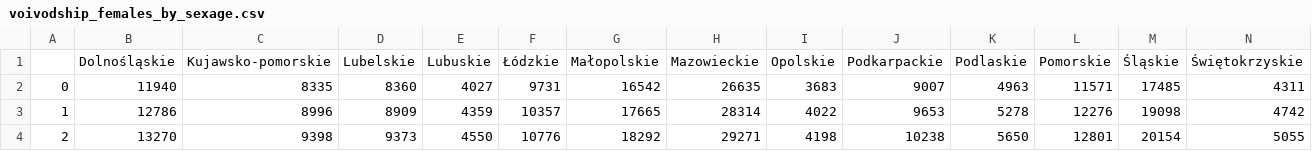
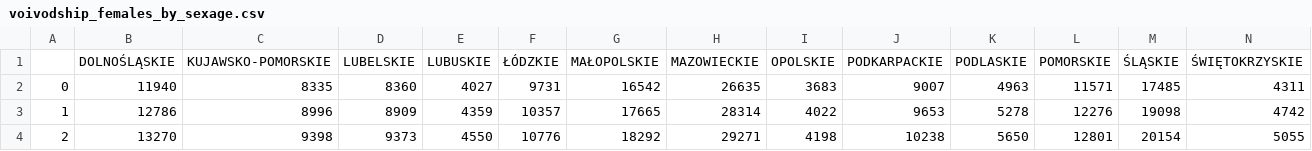
Before and after one commit to pawpie-otw/BEng_project, a CSV file: app/data/voivodship_females_by_sexage.csv, drawn as a sheet; only a part is shown; removed rows and columns are numbered as before the commit, all else as after; rows hold the shown columns only; the diff names each change by its address in the sheet, - before the commit and + after, or states it on an @@ line.

Commit message:
voivodship names upper

```diff
--- a/app/data/voivodship_females_by_sexage.csv
+++ b/app/data/voivodship_females_by_sexage.csv
-row 1:  | Dolnośląskie | Kujawsko-pomorskie | Lubelskie | Lubuskie | Łódzkie | Małopolskie | Mazowieckie | Opolskie | Podkarpackie | Podlaskie | Pomorskie | Śląskie | Świętokrzyskie
+row 1:  | DOLNOŚLĄSKIE | KUJAWSKO-POMORSKIE | LUBELSKIE | LUBUSKIE | ŁÓDZKIE | MAŁOPOLSKIE | MAZOWIECKIE | OPOLSKIE | PODKARPACKIE | PODLASKIE | POMORSKIE | ŚLĄSKIE | ŚWIĘTOKRZYSKIE
```
Also changed, not shown: app/data/voivodship_males_by_sexage.csv, 1 other file.
